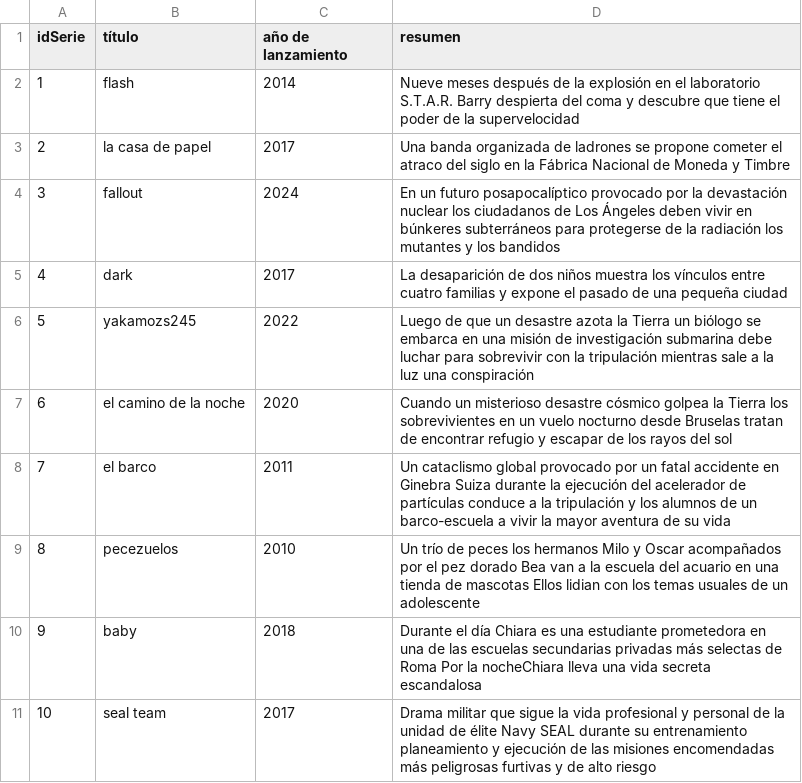
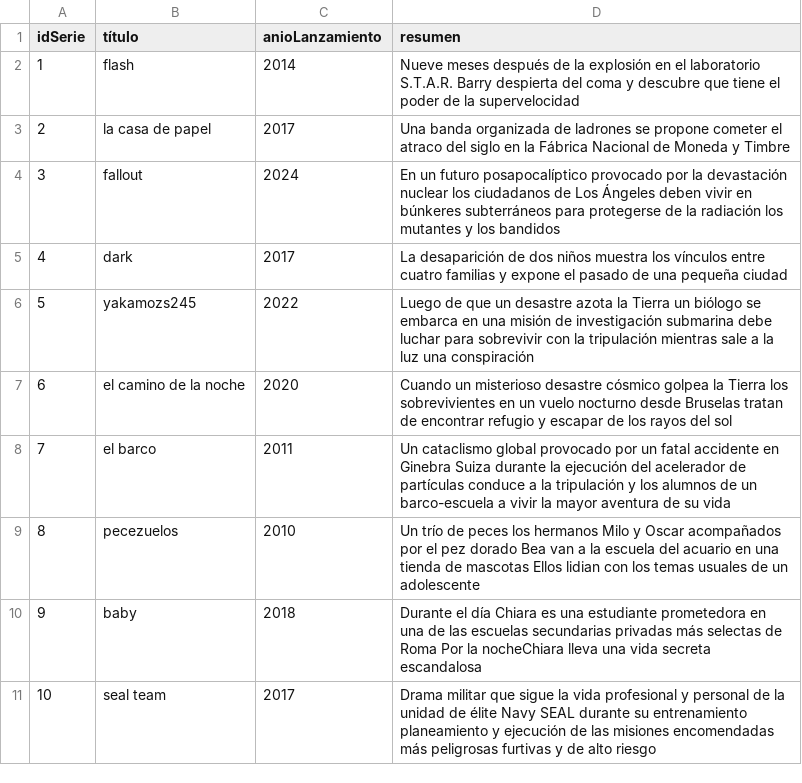
Before and after one commit to juanpipe8504/DatosActividad8, a CSV file: Serie.csv, drawn as a sheet.

Commit message:
Update Serie.csv

```diff
--- a/Serie.csv
+++ b/Serie.csv
@@ -1,2 +1,2 @@
-idSerie, título, año de lanzamiento, resumen
+idSerie, título, anioLanzamiento, resumen
 1,flash,2014,Nueve meses después de la explosión en el laboratorio S.T.A.R. Barry despierta del coma y descubre que tiene el poder de la supervelocidad
```
